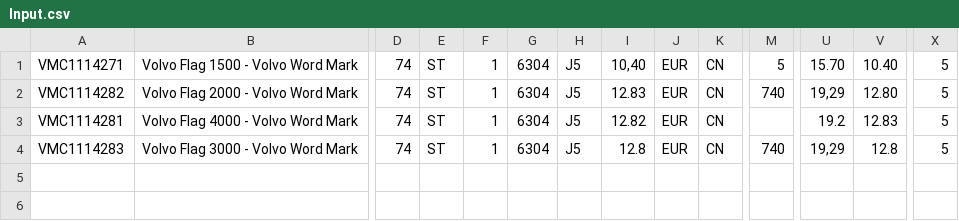
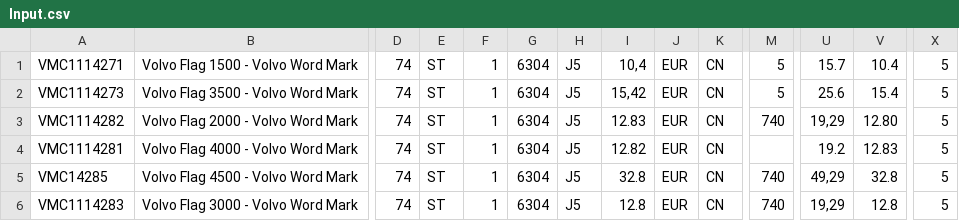
Before and after one commit to Valeryaus/ProjectSDA, a CSV file: src/main/java/converterTSEtoCSV/Input.csv, drawn as a sheet; only a part is shown, gaps mark what is left out; rows hold the shown columns only; the diff names each change by its address in the sheet, - before the commit and + after, or states it on an @@ line.

```diff
--- a/src/main/java/converterTSEtoCSV/Input.csv
+++ b/src/main/java/converterTSEtoCSV/Input.csv
-I1: 10,40
+I1: 10,4
-U1: 15.70
+U1: 15.7
-V1: 10.40
+V1: 10.4
+row 2: VMC1114273 | Volvo Flag 3500 - Volvo Word Mark | 74 | ST | 1 | 6304 | J5 | 15,42 | EUR | CN | 5 | 25.6 | 15.4 | 5
+row 5: VMC14285 | Volvo Flag 4500 - Volvo Word Mark | 74 | ST | 1 | 6304 | J5 | 32.8 | EUR | CN | 740 | 49,29 | 32.8 | 5
```
Also changed, not shown: 9 other files.
